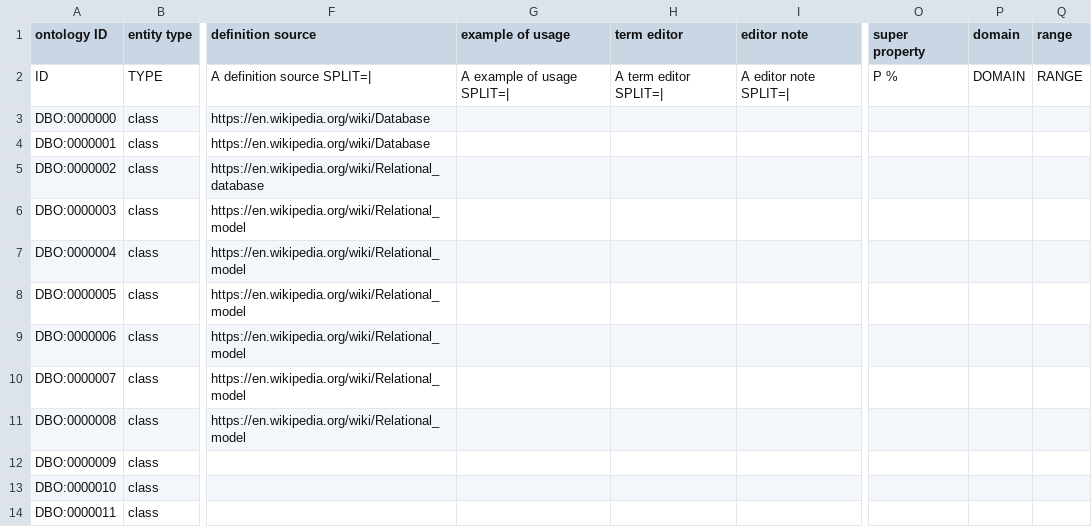
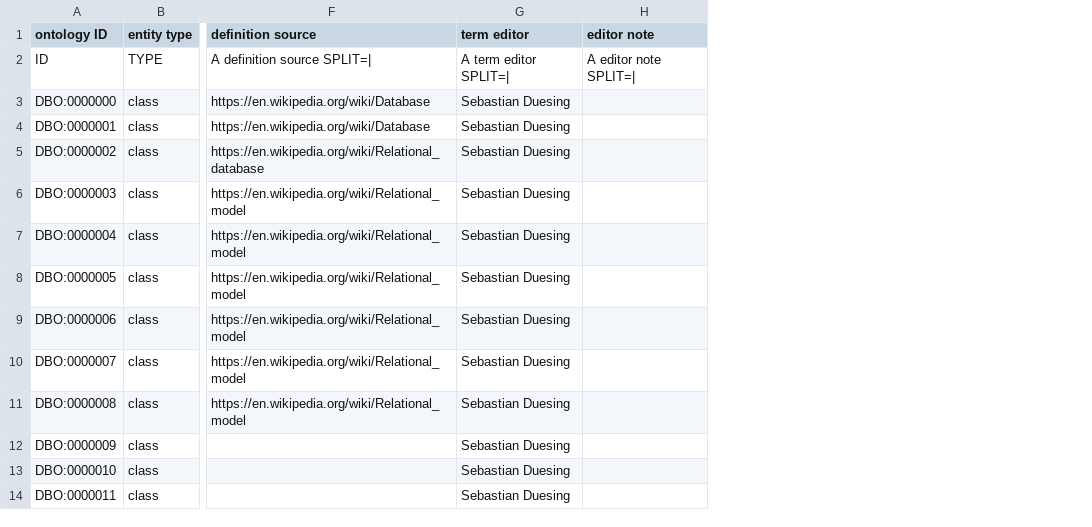
Before and after one commit to sebastianduesing/Ontology-and-Intel-Analysis, a TSV file: student-work/sebastianduesing/final-project/src/ontology/dbo-edit.tsv, drawn as a sheet; only a part is shown, gaps mark what is left out; removed rows and columns are numbered as before the commit, all else as after; the diff names each change by its address in the sheet, - before the commit and + after, or states it on an @@ line.

Commit message:
Remove unnecessary columns and add term editor annotations

```diff
--- a/student-work/sebastianduesing/final-project/src/ontology/dbo-edit.tsv
+++ b/student-work/sebastianduesing/final-project/src/ontology/dbo-edit.tsv
-column G (example of usage), row 2: A example of usage SPLIT=|
-column O (super property), row 2: P %
-column P (domain), row 2: DOMAIN
-column Q (range), row 2: RANGE
-G3:G14 (term editor): (empty)
+G3:G14 (term editor): Sebastian Duesing
```
Also changed, not shown: 1 other file.
